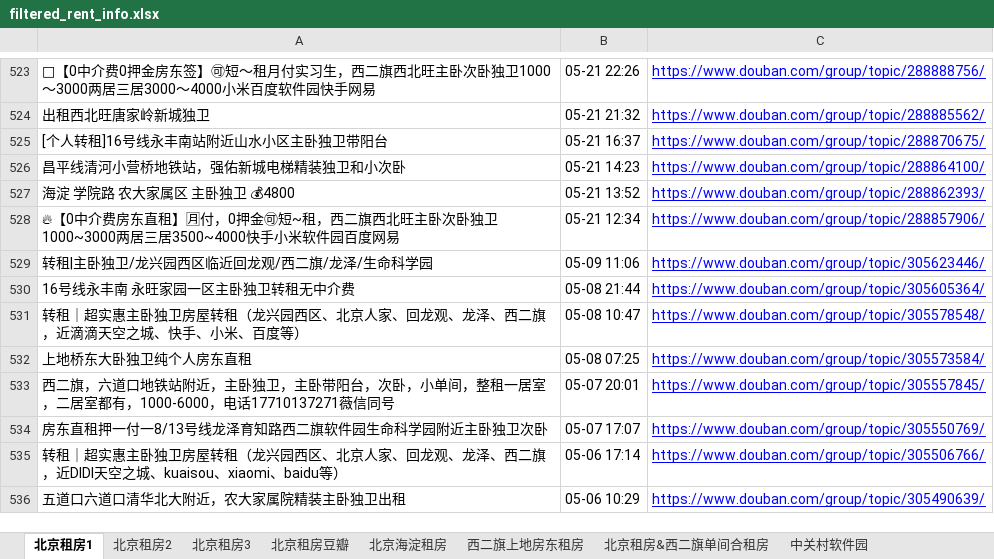
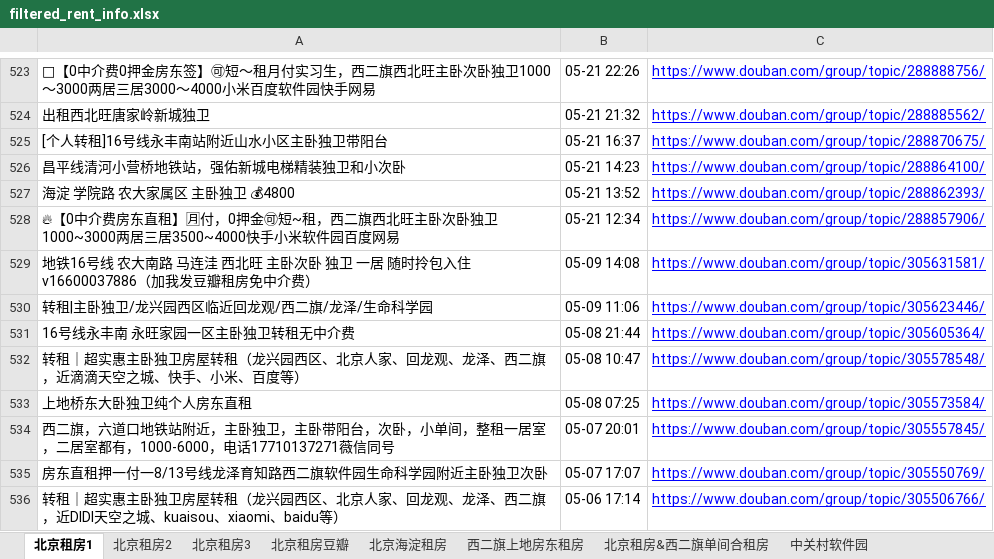
Before and after one commit to slzhang13/rent-info-crawler, an Excel workbook: filtered_rent_info.xlsx, sheet 北京租房1, drawn as a sheet; only a part is shown, gaps mark what is left out; the shorter side is filled out with more unchanged rows; values as stored, in another font and other column widths than the file's, no borders; the diff names each change by its address in the sheet, - before the commit and + after, or states it on an @@ line.

```diff
--- a/filtered_rent_info.xlsx (sheet 北京租房1)
+++ b/filtered_rent_info.xlsx (sheet 北京租房1)
+row 529: 地铁16号线 农大南路 马连洼 西北旺 主卧次卧 独卫 一居 随时拎包入住 v16600037886（加我发豆瓣租房免中介费） | 05-09 14:08 | https://www.douban.com/group/topic/305631581/
```
Also changed, not shown: sheet 北京租房豆瓣, 1 other file.
